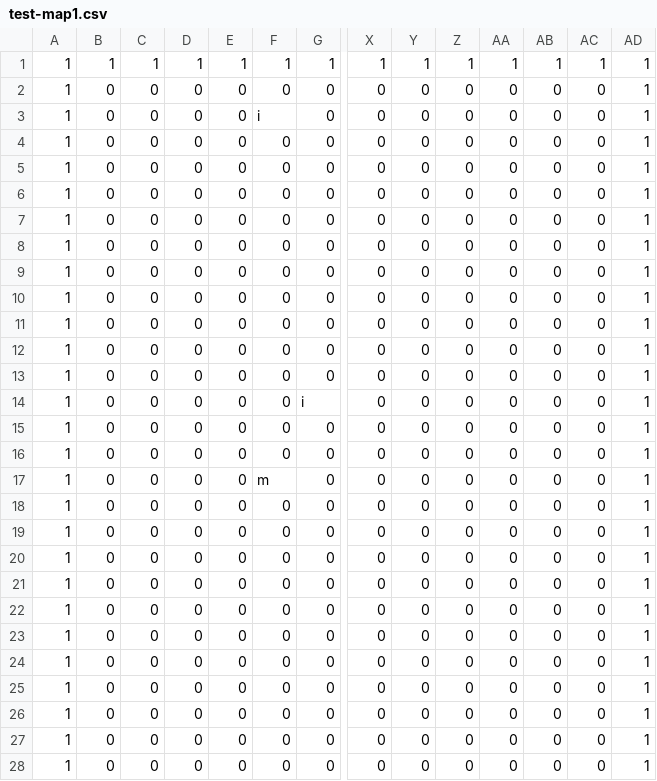
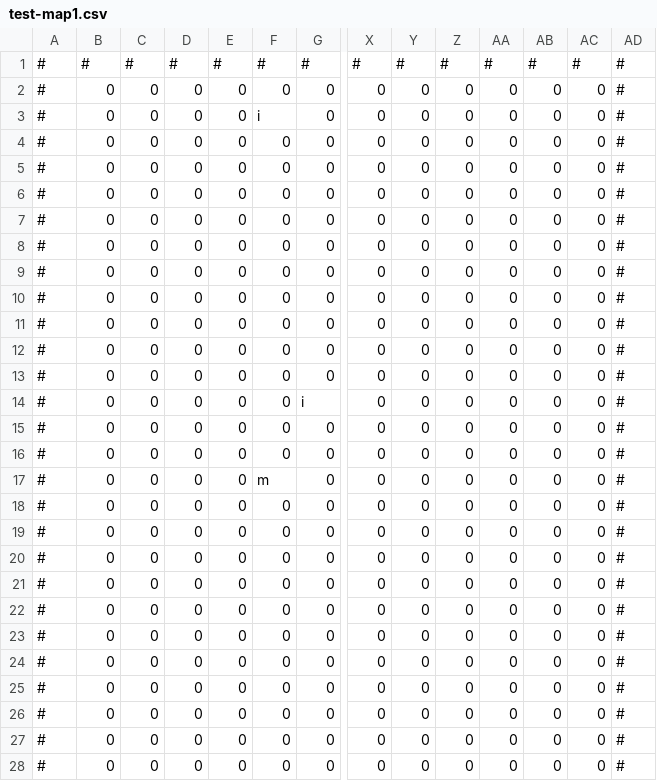
Before and after one commit to csb6/rougelike, a CSV file: test-map1.csv, drawn as a sheet; only a part is shown, gaps mark what is left out; removed rows and columns are numbered as before the commit, all else as after; rows hold the shown columns only; the diff covers the shown part only; the diff names each change by its address in the sheet, - before the commit and + after, or states it on an @@ line.

```diff
--- a/test-map1.csv
+++ b/test-map1.csv
-row 1: 1 | 1 | 1 | 1 | 1 | 1 | 1 | 1 | 1 | 1 | 1 | 1 | 1 | 1
+row 1: # | # | # | # | # | # | # | # | # | # | # | # | # | #
-A2:A28: 1
+A2:A28: #
-AD2:AD28: 1
+AD2:AD28: #
```
Also changed, not shown: 1 added row, 1 removed row and 2 edited cells elsewhere in this file, 9 other files.
